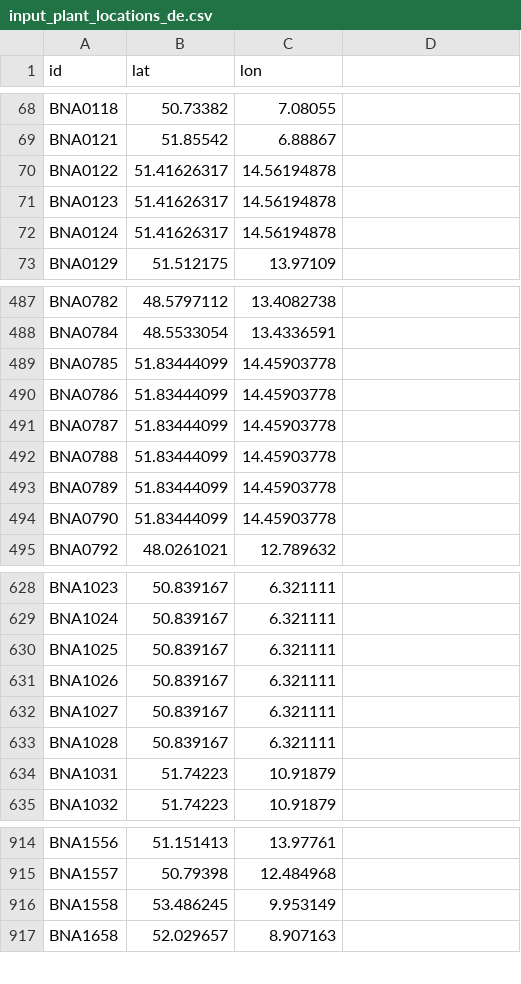
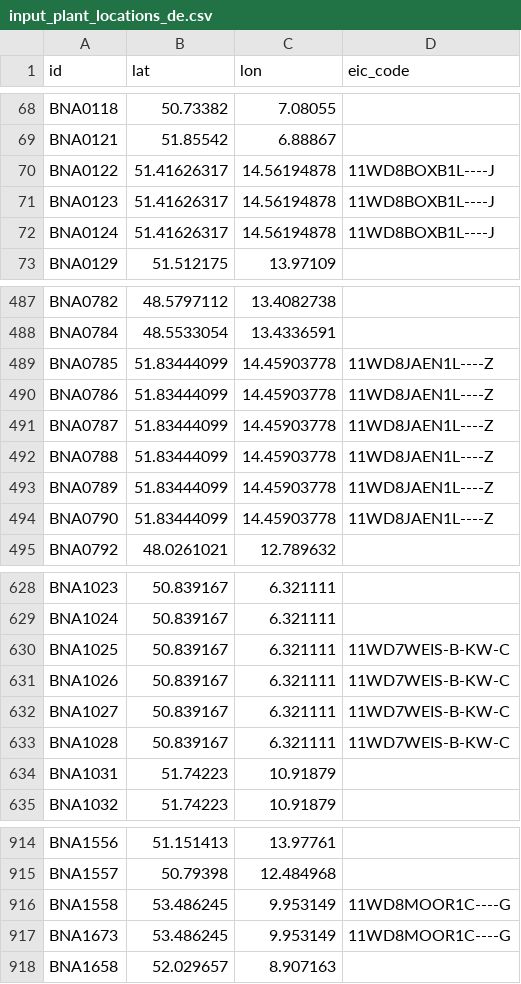
Before and after one commit to Open-Power-System-Data/conventional_power_plants, a CSV file: input/input_plant_locations_de.csv, drawn as a sheet; only a part is shown, gaps mark what is left out; the diff covers the shown part only.

```diff
--- a/input/input_plant_locations_de.csv
+++ b/input/input_plant_locations_de.csv
@@ -1 +1 @@
-id,lat,lon
+id,lat,lon,eic_code
@@ -69,5 +69,5 @@ BNA0118,50.73382,7.08055
 BNA0121,51.85542,6.88867
-BNA0122,51.41626317,14.56194878
-BNA0123,51.41626317,14.56194878
-BNA0124,51.41626317,14.56194878
+BNA0122,51.41626317,14.56194878,11WD8BOXB1L----J
+BNA0123,51.41626317,14.56194878,11WD8BOXB1L----J
+BNA0124,51.41626317,14.56194878,11WD8BOXB1L----J
 BNA0129,51.512175,13.97109
@@ -488,8 +488,8 @@ BNA0782,48.5797112,13.4082738
 BNA0784,48.5533054,13.4336591
-BNA0785,51.83444099,14.45903778
-BNA0786,51.83444099,14.45903778
-BNA0787,51.83444099,14.45903778
-BNA0788,51.83444099,14.45903778
-BNA0789,51.83444099,14.45903778
-BNA0790,51.83444099,14.45903778
+BNA0785,51.83444099,14.45903778,11WD8JAEN1L----Z
+BNA0786,51.83444099,14.45903778,11WD8JAEN1L----Z
+BNA0787,51.83444099,14.45903778,11WD8JAEN1L----Z
+BNA0788,51.83444099,14.45903778,11WD8JAEN1L----Z
+BNA0789,51.83444099,14.45903778,11WD8JAEN1L----Z
+BNA0790,51.83444099,14.45903778,11WD8JAEN1L----Z
 BNA0792,48.0261021,12.789632
@@ -629,6 +629,6 @@ BNA1023,50.839167,6.321111
 BNA1024,50.839167,6.321111
-BNA1025,50.839167,6.321111
-BNA1026,50.839167,6.321111
-BNA1027,50.839167,6.321111
-BNA1028,50.839167,6.321111
+BNA1025,50.839167,6.321111,11WD7WEIS-B-KW-C
+BNA1026,50.839167,6.321111,11WD7WEIS-B-KW-C
+BNA1027,50.839167,6.321111,11WD7WEIS-B-KW-C
+BNA1028,50.839167,6.321111,11WD7WEIS-B-KW-C
 BNA1031,51.74223,10.91879
@@ -915,3 +915,4 @@ BNA1556,51.151413,13.97761
 BNA1557,50.79398,12.484968
-BNA1558,53.486245,9.953149
+BNA1558,53.486245,9.953149,11WD8MOOR1C----G
+BNA1673,53.486245,9.953149,11WD8MOOR1C----G
 BNA1658,52.029657,8.907163
```
Also changed, not shown: 27 edited cells elsewhere in this file, 1 other file.
